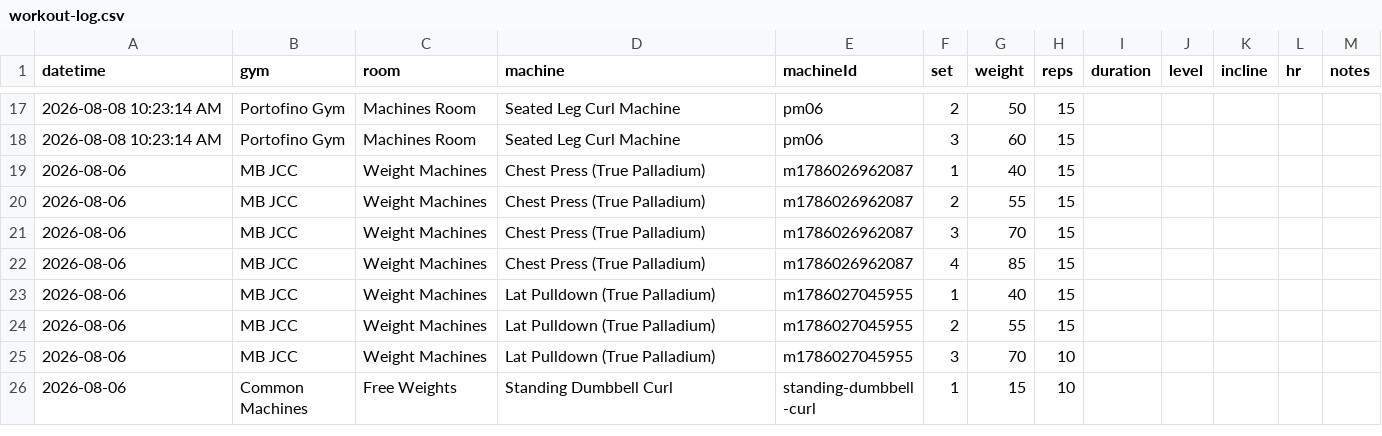
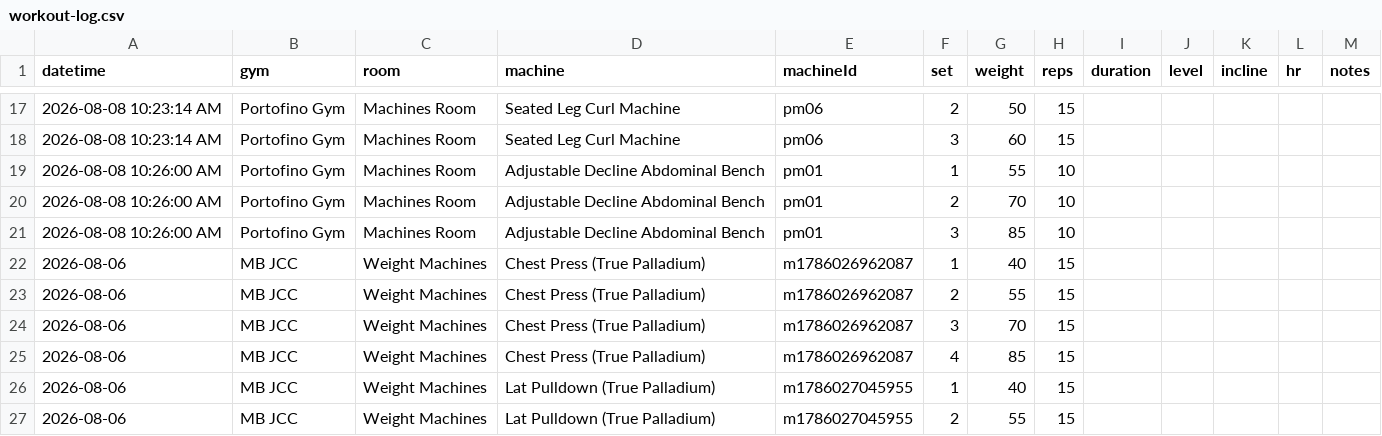
Before and after one commit to logtrim/logtrim, a CSV file: workout-log.csv, drawn as a sheet; only a part is shown, gaps mark what is left out; the shorter side is filled out with more unchanged rows.

Commit message:
Update workout log CSV

```diff
--- a/workout-log.csv
+++ b/workout-log.csv
@@ -18,2 +18,5 @@ datetime,gym,room,machine,machineId,set,weight,reps,duration,level,incline,hr,no
 2026-08-08 10:23:14 AM,Portofino Gym,Machines Room,Seated Leg Curl Machine,pm06,3,60,15,,,,,
+2026-08-08 10:26:00 AM,Portofino Gym,Machines Room,Adjustable Decline Abdominal Bench,pm01,1,55,10,,,,,
+2026-08-08 10:26:00 AM,Portofino Gym,Machines Room,Adjustable Decline Abdominal Bench,pm01,2,70,10,,,,,
+2026-08-08 10:26:00 AM,Portofino Gym,Machines Room,Adjustable Decline Abdominal Bench,pm01,3,85,10,,,,,
 2026-08-06,MB JCC,Weight Machines,Chest Press (True Palladium),m1786026962087,1,40,15,,,,,
```
